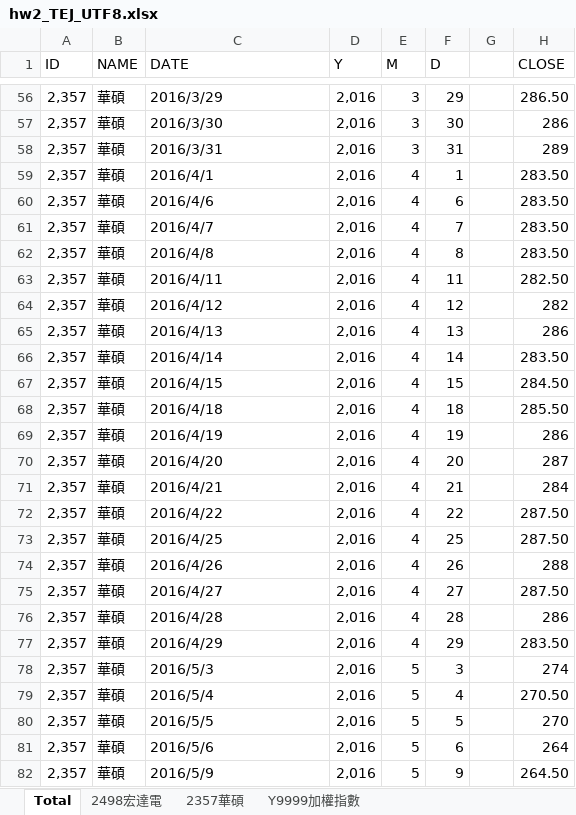
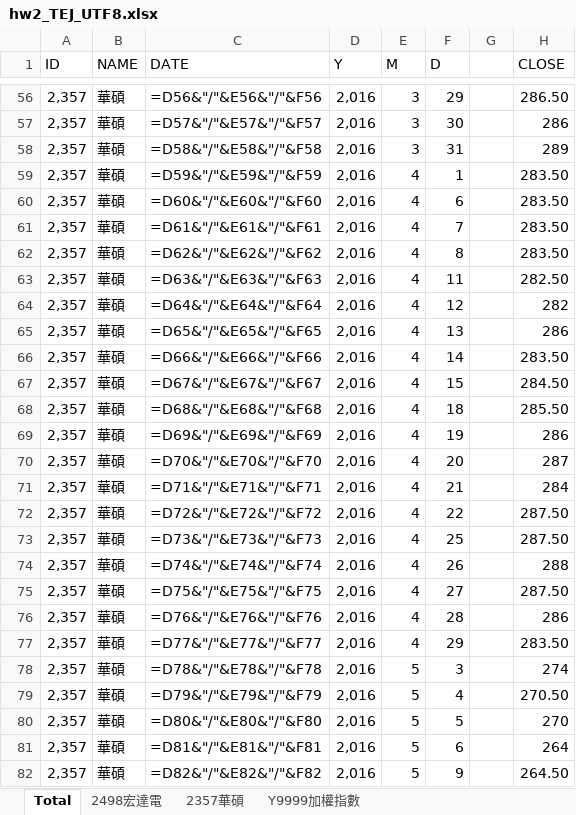
Before and after one commit to JTHuang-Nunu/python-webstorm-TEJ-Banking-and-Finance, an Excel workbook: hw2_TEJ_UTF8.xlsx, sheet Total, drawn as a sheet; only a part is shown, gaps mark what is left out; values as stored, in another font and other column widths than the file's, no borders; formulas without a stored value are shown as written; the diff covers the shown part only; the diff names each change by its address in the sheet, - before the commit and + after, or states it on an @@ line.

```diff
--- a/hw2_TEJ_UTF8.xlsx (sheet Total)
+++ b/hw2_TEJ_UTF8.xlsx (sheet Total)
-C56 (DATE): 2016/3/29
+C56 (DATE): =D56&"/"&E56&"/"&F56
-C57 (DATE): 2016/3/30
+C57 (DATE): =D57&"/"&E57&"/"&F57
-C58 (DATE): 2016/3/31
+C58 (DATE): =D58&"/"&E58&"/"&F58
-C59 (DATE): 2016/4/1
+C59 (DATE): =D59&"/"&E59&"/"&F59
-C60 (DATE): 2016/4/6
+C60 (DATE): =D60&"/"&E60&"/"&F60
-C61 (DATE): 2016/4/7
+C61 (DATE): =D61&"/"&E61&"/"&F61
-C62 (DATE): 2016/4/8
+C62 (DATE): =D62&"/"&E62&"/"&F62
-C63 (DATE): 2016/4/11
+C63 (DATE): =D63&"/"&E63&"/"&F63
-C64 (DATE): 2016/4/12
+C64 (DATE): =D64&"/"&E64&"/"&F64
-C65 (DATE): 2016/4/13
+C65 (DATE): =D65&"/"&E65&"/"&F65
-C66 (DATE): 2016/4/14
+C66 (DATE): =D66&"/"&E66&"/"&F66
-C67 (DATE): 2016/4/15
+C67 (DATE): =D67&"/"&E67&"/"&F67
-C68 (DATE): 2016/4/18
+C68 (DATE): =D68&"/"&E68&"/"&F68
-C69 (DATE): 2016/4/19
+C69 (DATE): =D69&"/"&E69&"/"&F69
-C70 (DATE): 2016/4/20
+C70 (DATE): =D70&"/"&E70&"/"&F70
-C71 (DATE): 2016/4/21
+C71 (DATE): =D71&"/"&E71&"/"&F71
-C72 (DATE): 2016/4/22
+C72 (DATE): =D72&"/"&E72&"/"&F72
-C73 (DATE): 2016/4/25
+C73 (DATE): =D73&"/"&E73&"/"&F73
-C74 (DATE): 2016/4/26
+C74 (DATE): =D74&"/"&E74&"/"&F74
-C75 (DATE): 2016/4/27
+C75 (DATE): =D75&"/"&E75&"/"&F75
-C76 (DATE): 2016/4/28
+C76 (DATE): =D76&"/"&E76&"/"&F76
-C77 (DATE): 2016/4/29
+C77 (DATE): =D77&"/"&E77&"/"&F77
-C78 (DATE): 2016/5/3
+C78 (DATE): =D78&"/"&E78&"/"&F78
-C79 (DATE): 2016/5/4
+C79 (DATE): =D79&"/"&E79&"/"&F79
-C80 (DATE): 2016/5/5
+C80 (DATE): =D80&"/"&E80&"/"&F80
-C81 (DATE): 2016/5/6
+C81 (DATE): =D81&"/"&E81&"/"&F81
-C82 (DATE): 2016/5/9
+C82 (DATE): =D82&"/"&E82&"/"&F82
```
Also changed, not shown: 705 edited cells elsewhere in this sheet, sheet Y9999加權指數, sheet 2498宏達電, sheet 2357華碩, 6 other files.
